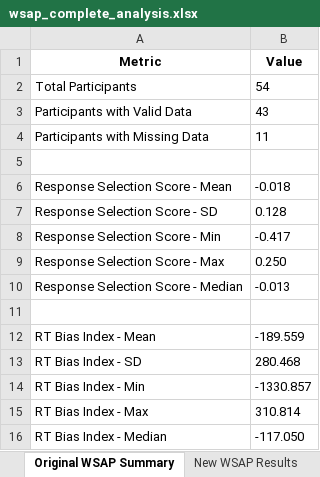
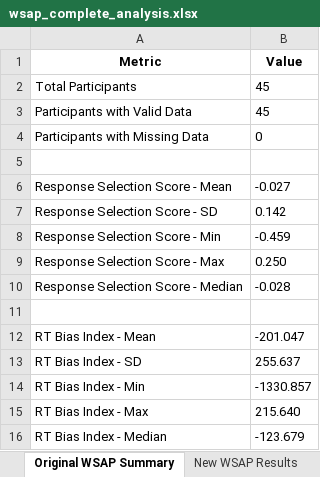
Before and after one commit to nus-cts-lab/Qualtrics-Data-Analysis, an Excel workbook: Analysis/WSAP/wsap_complete_analysis.xlsx, sheet Original WSAP Summary, drawn as a sheet; values as stored, in another font and other column widths than the file's, no borders; the diff names each change by its address in the sheet, - before the commit and + after, or states it on an @@ line.

```diff
--- a/Analysis/WSAP/wsap_complete_analysis.xlsx (sheet Original WSAP Summary)
+++ b/Analysis/WSAP/wsap_complete_analysis.xlsx (sheet Original WSAP Summary)
-B2 (Value): 54
+B2 (Value): 45
-B3 (Value): 43
+B3 (Value): 45
-B4 (Value): 11
+B4 (Value): 0
-B6 (Value): -0.018
+B6 (Value): -0.027
-B7 (Value): 0.128
+B7 (Value): 0.142
-B8 (Value): -0.417
+B8 (Value): -0.459
-B10 (Value): -0.013
+B10 (Value): -0.028
-B12 (Value): -189.559
+B12 (Value): -201.047
-B13 (Value): 280.468
+B13 (Value): 255.637
-B15 (Value): 310.814
+B15 (Value): 215.640
-B16 (Value): -117.050
+B16 (Value): -123.679
```
Also changed, not shown: sheet Original WSAP Results, sheet New WSAP Results, sheet New WSAP Summary, Analysis/1_labels_excel.xlsx, Analysis/1_values_excel.xlsx, 12 other files.
